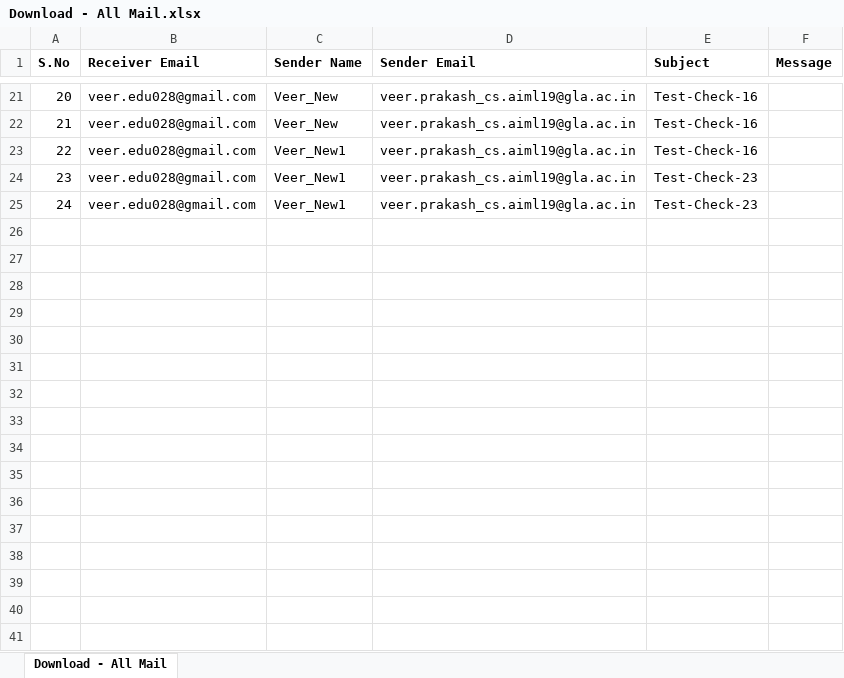
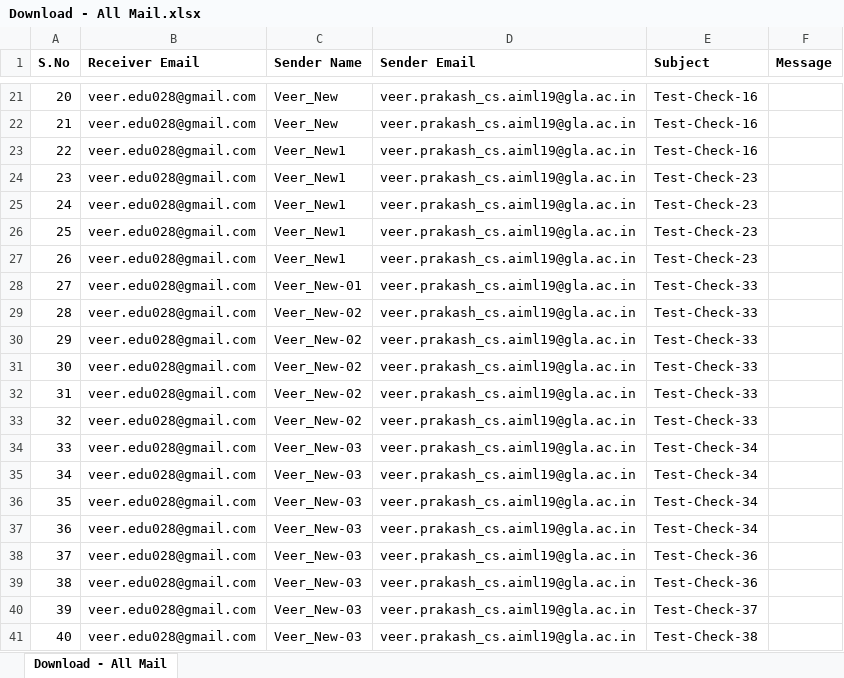
Before and after one commit to veerprakash28/NodeJS-Assignment, an Excel workbook: Download - All Mail.xlsx, sheet Download - All Mail, drawn as a sheet; only a part is shown, gaps mark what is left out; values as stored, in another font and other column widths than the file's, no borders; the diff names each change by its address in the sheet, - before the commit and + after, or states it on an @@ line.

Commit message:
fixed UI of all mails

```diff
--- a/Download - All Mail.xlsx (sheet Download - All Mail)
+++ b/Download - All Mail.xlsx (sheet Download - All Mail)
+row 26: 25 | veer.edu028@gmail.com | Veer_New1 | veer.prakash_cs.aiml19@gla.ac.in | Test-Check-23
+row 27: 26 | veer.edu028@gmail.com | Veer_New1 | veer.prakash_cs.aiml19@gla.ac.in | Test-Check-23
+row 28: 27 | veer.edu028@gmail.com | Veer_New-01 | veer.prakash_cs.aiml19@gla.ac.in | Test-Check-33
+row 29: 28 | veer.edu028@gmail.com | Veer_New-02 | veer.prakash_cs.aiml19@gla.ac.in | Test-Check-33
+row 30: 29 | veer.edu028@gmail.com | Veer_New-02 | veer.prakash_cs.aiml19@gla.ac.in | Test-Check-33
+row 31: 30 | veer.edu028@gmail.com | Veer_New-02 | veer.prakash_cs.aiml19@gla.ac.in | Test-Check-33
+row 32: 31 | veer.edu028@gmail.com | Veer_New-02 | veer.prakash_cs.aiml19@gla.ac.in | Test-Check-33
+row 33: 32 | veer.edu028@gmail.com | Veer_New-02 | veer.prakash_cs.aiml19@gla.ac.in | Test-Check-33
+row 34: 33 | veer.edu028@gmail.com | Veer_New-03 | veer.prakash_cs.aiml19@gla.ac.in | Test-Check-34
+row 35: 34 | veer.edu028@gmail.com | Veer_New-03 | veer.prakash_cs.aiml19@gla.ac.in | Test-Check-34
+row 36: 35 | veer.edu028@gmail.com | Veer_New-03 | veer.prakash_cs.aiml19@gla.ac.in | Test-Check-34
+row 37: 36 | veer.edu028@gmail.com | Veer_New-03 | veer.prakash_cs.aiml19@gla.ac.in | Test-Check-34
+row 38: 37 | veer.edu028@gmail.com | Veer_New-03 | veer.prakash_cs.aiml19@gla.ac.in | Test-Check-36
+row 39: 38 | veer.edu028@gmail.com | Veer_New-03 | veer.prakash_cs.aiml19@gla.ac.in | Test-Check-36
+row 40: 39 | veer.edu028@gmail.com | Veer_New-03 | veer.prakash_cs.aiml19@gla.ac.in | Test-Check-37
+row 41: 40 | veer.edu028@gmail.com | Veer_New-03 | veer.prakash_cs.aiml19@gla.ac.in | Test-Check-38
```
Also changed, not shown: 2 other files.
